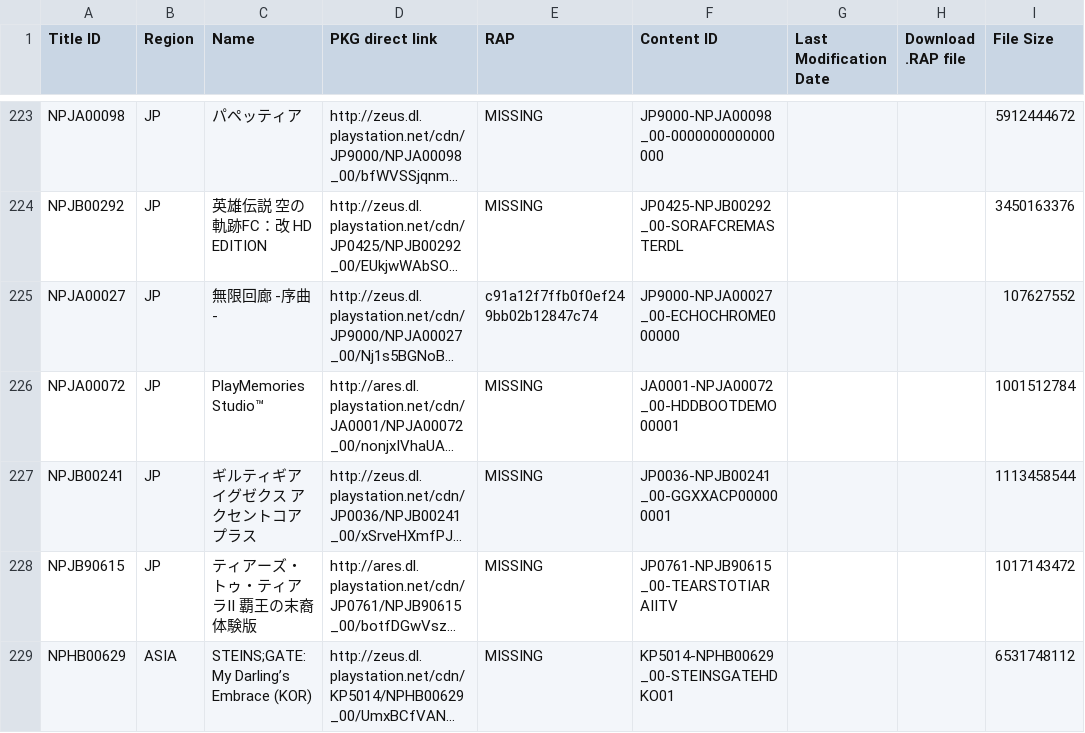
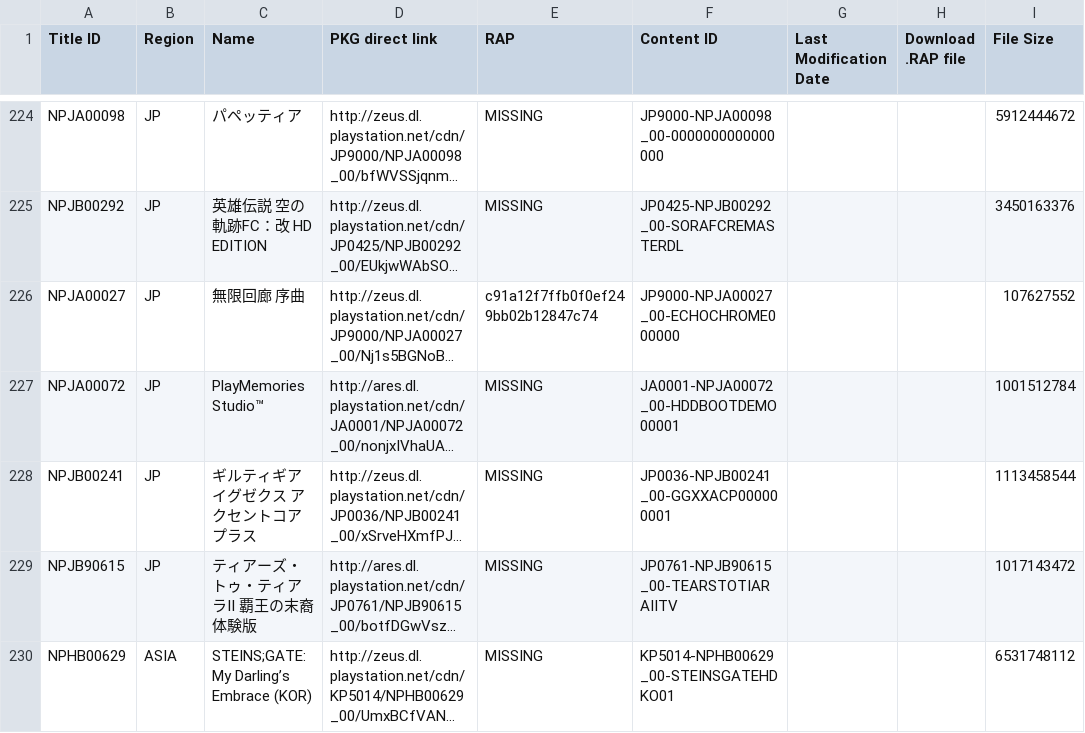
Before and after one commit to PS3-Pro/PSN-Content, a TSV file: resources/database/content/official/pending/games.tsv, drawn as a sheet; only a part is shown, gaps mark what is left out; long unchanged cells end in …; addresses are those after the commit; the diff covers the shown part only; the diff names each change by its address in the sheet, - before the commit and + after, or states it on an @@ line.

Commit message:
Auto-update: Synchronized with NoPayStation (Official & Pending)

```diff
--- a/resources/database/content/official/pending/games.tsv
+++ b/resources/database/content/official/pending/games.tsv
-C226 (Name): 無限回廊 -序曲-
+C226 (Name): 無限回廊 序曲
```
Also changed, not shown: 8 added rows and 6 edited cells elsewhere in this file, resources/database/content/latest/latest_dlcs.tsv, resources/database/content/latest/latest_games.tsv, 1 other file.
